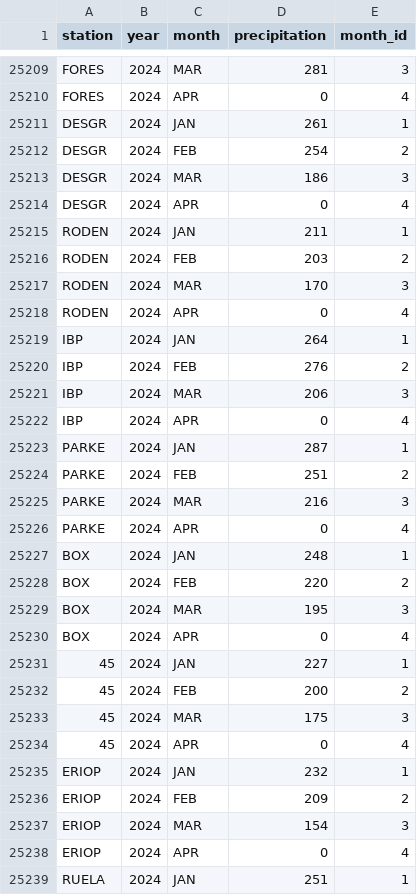
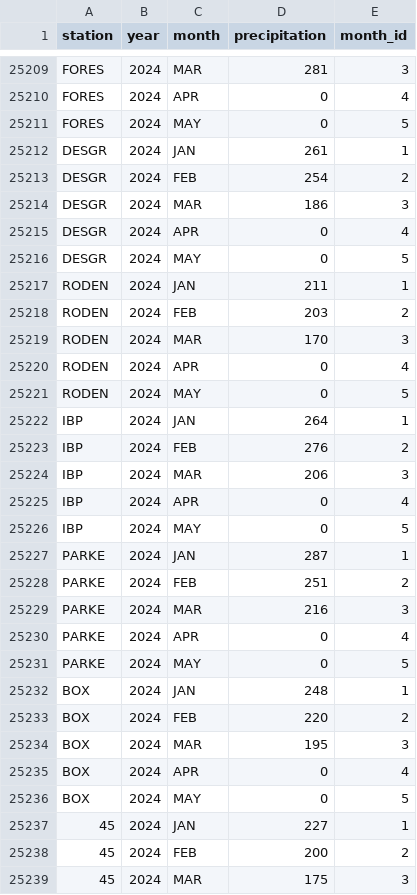
Before and after one commit to AlessandraGorlier/srerPrecip, a CSV file: data/precipitation/estimated_precip.csv, drawn as a sheet; only a part is shown, gaps mark what is left out; the shorter side is filled out with more unchanged rows; the diff covers the shown part only; the diff names each change by its address in the sheet, - before the commit and + after, or states it on an @@ line.

Commit message:
add May, 2024 data

```diff
--- a/data/precipitation/estimated_precip.csv
+++ b/data/precipitation/estimated_precip.csv
+row 25211: FORES | 2024 | MAY | 0 | 5
+row 25216: DESGR | 2024 | MAY | 0 | 5
+row 25221: RODEN | 2024 | MAY | 0 | 5
+row 25226: IBP | 2024 | MAY | 0 | 5
+row 25231: PARKE | 2024 | MAY | 0 | 5
+row 25236: BOX | 2024 | MAY | 0 | 5
```
Also changed, not shown: 18 added rows and 24 edited cells elsewhere in this file, data/precipitation/active_gauges_precip.csv.
